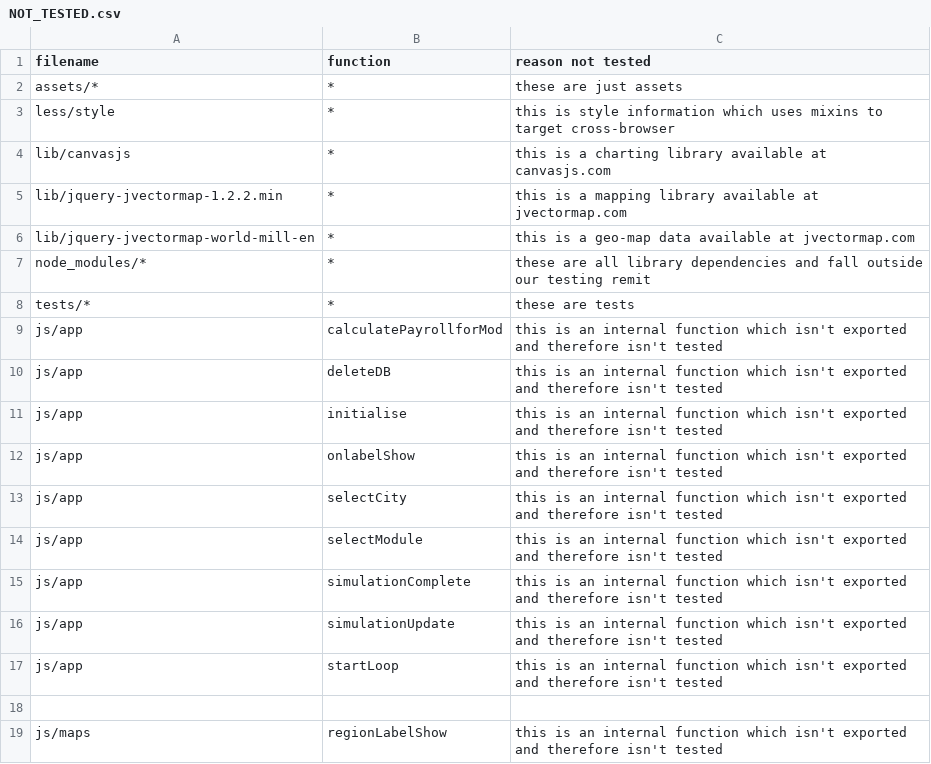
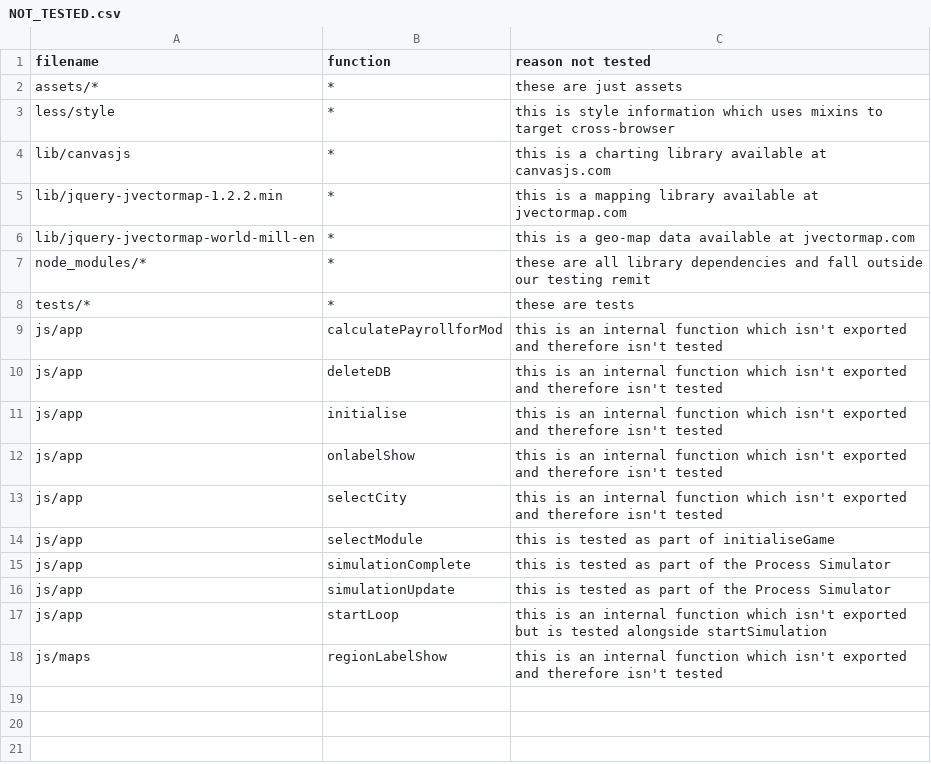
Before and after one commit to minuteman3/cs4098-game, a CSV file: NOT_TESTED.csv, drawn as a sheet.

Commit message:
start at app.js

```diff
--- a/NOT_TESTED.csv
+++ b/NOT_TESTED.csv
@@ -13,7 +13,6 @@ js/app, onlabelShow, this is an internal function which isn't exported and there
 js/app, selectCity, this is an internal function which isn't exported and therefore isn't tested
-js/app, selectModule, this is an internal function which isn't exported and therefore isn't tested
-js/app, simulationComplete, this is an internal function which isn't exported and therefore isn't tested
-js/app, simulationUpdate, this is an internal function which isn't exported and therefore isn't tested
-js/app, startLoop, this is an internal function which isn't exported and therefore isn't tested
-
+js/app, selectModule, this is tested as part of initialiseGame
+js/app, simulationComplete, this is tested as part of the Process Simulator
+js/app, simulationUpdate, this is tested as part of the Process Simulator
+js/app, startLoop, this is an internal function which isn't exported but is tested alongside startSimulation
 js/maps, regionLabelShow, this is an internal function which isn't exported and therefore isn't tested
```
Also changed, not shown: 2 other files.
